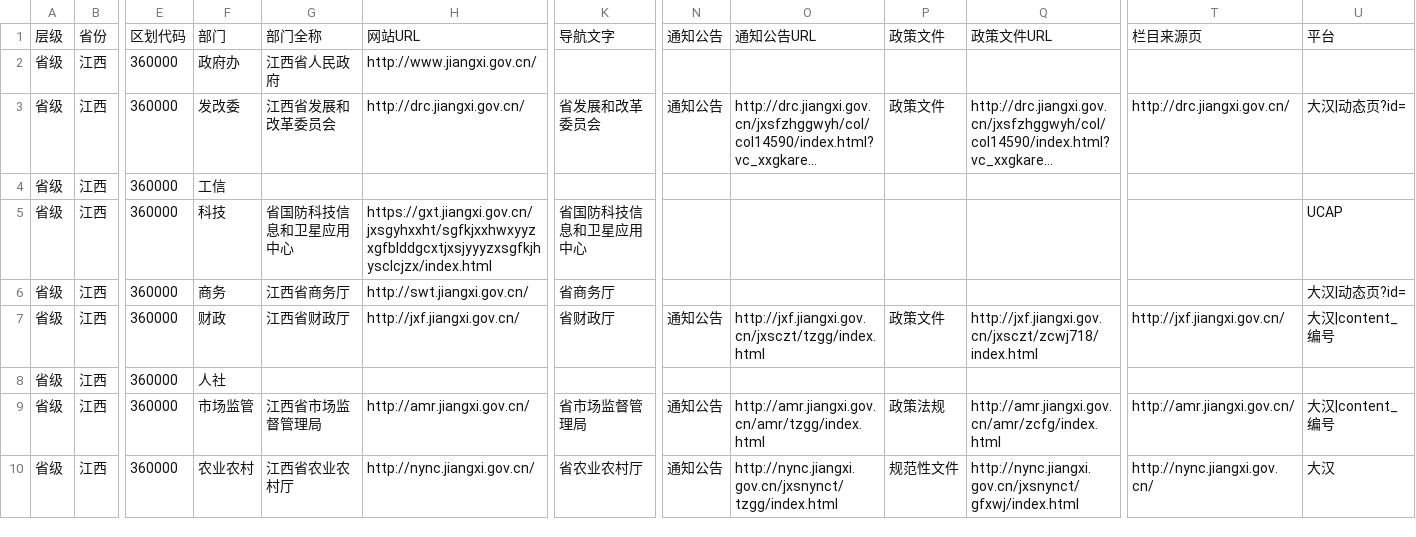
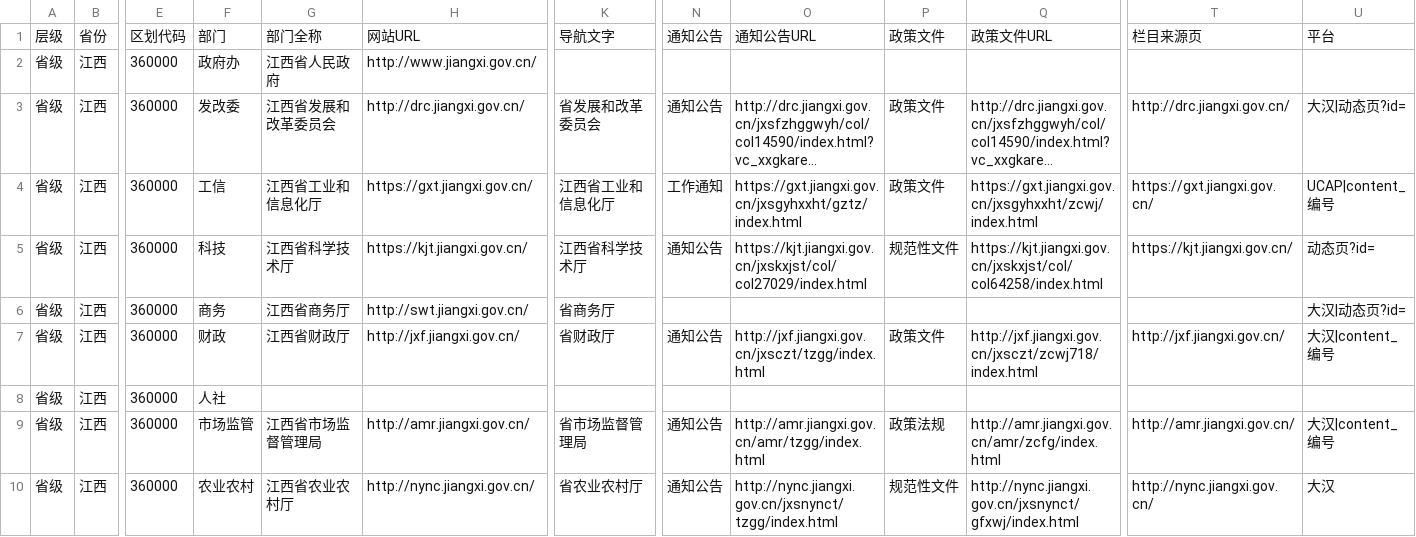
Before and after one commit to wanglei581/youju, a CSV file: docs/数据来源/全国覆盖/部门栏目/江西.csv, drawn as a sheet; only a part is shown, gaps mark what is left out; long unchanged cells end in …; removed rows and columns are numbered as before the commit, all else as after; rows hold the shown columns only; the diff names each change by its address in the sheet, - before the commit and + after, or states it on an @@ line.

```diff
--- a/docs/数据来源/全国覆盖/部门栏目/江西.csv
+++ b/docs/数据来源/全国覆盖/部门栏目/江西.csv
-row 4: 省级 | 江西 | 360000 | 工信
-F4: 科技
+F4: 工信
-G4: 省国防科技信息和卫星应用中心
+G4: 江西省工业和信息化厅
-H4: https://gxt.jiangxi.gov.cn/jxsgyhxxht/sgfkjxxhwxyyzxgfblddgcxtjxsjyyyzxsgfkjhysclcjzx/index.html
+H4: https://gxt.jiangxi.gov.cn/
-K4: 省国防科技信息和卫星应用中心
+K4: 江西省工业和信息化厅
-N4: (empty)
+N4: 工作通知
-O4: (empty)
+O4: https://gxt.jiangxi.gov.cn/jxsgyhxxht/gztz/index.html
-P4: (empty)
+P4: 政策文件
-Q4: (empty)
+Q4: https://gxt.jiangxi.gov.cn/jxsgyhxxht/zcwj/index.html
-T4: (empty)
+T4: https://gxt.jiangxi.gov.cn/
-U4: UCAP
+U4: UCAP|content_编号
+row 5: 省级 | 江西 | 360000 | 科技 | 江西省科学技术厅 | https://kjt.jiangxi.gov.cn/ | 江西省科学技术厅 | 通知公告 | https://kjt.jiangxi.gov.cn/jxskxjst/col/col27029/index.html | 规范性文件 | https://kjt.jiangxi.gov.cn/jxskxjst/col/col64258/index.html | https://kjt.jiangxi.gov.cn/ | 动态页?id=
```
Also changed, not shown: docs/数据来源/全国覆盖/栏目抽样试读/江西.csv, docs/数据来源/全国覆盖/栏目抽样试读/海南.csv, 7 other files.
